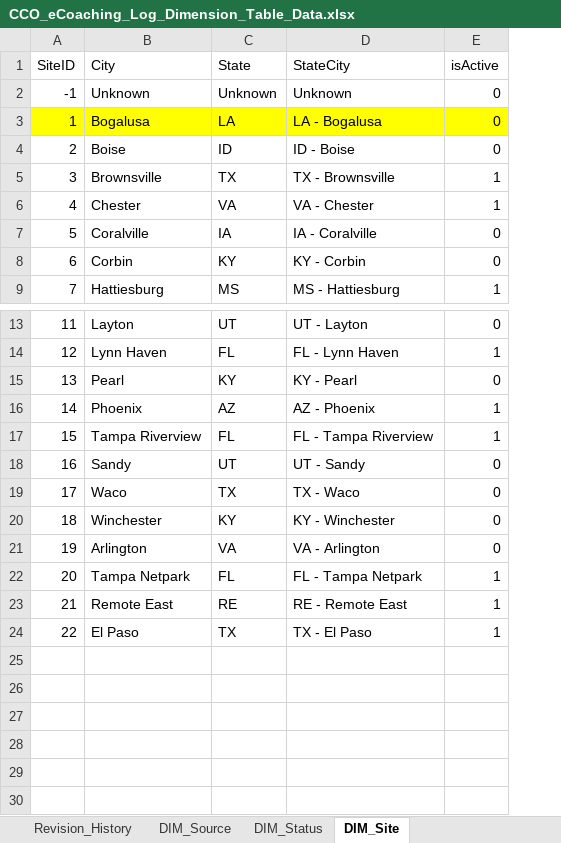
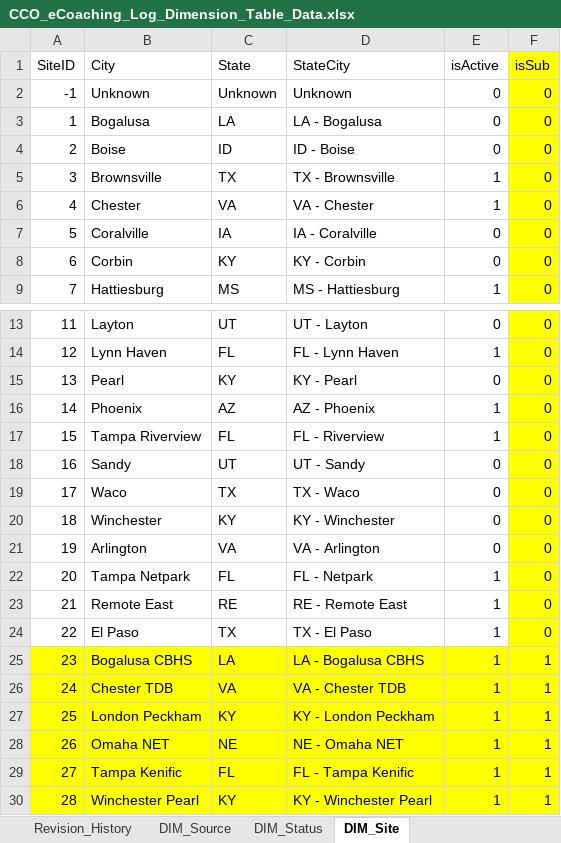
Before and after one commit to maximus-cco/eCoaching_V2_Bak, an Excel workbook: Design/DD/DB/CCO_eCoaching_Log_Dimension_Table_Data.xlsx, sheet DIM_Site, drawn as a sheet; only a part is shown, gaps mark what is left out; values as stored, in another font and other column widths than the file's, no borders; the diff names each change by its address in the sheet, - before the commit and + after, or states it on an @@ line.

```diff
--- a/Design/DD/DB/CCO_eCoaching_Log_Dimension_Table_Data.xlsx (sheet DIM_Site)
+++ b/Design/DD/DB/CCO_eCoaching_Log_Dimension_Table_Data.xlsx (sheet DIM_Site)
+column F (isSub), rows 2-9: all 0; rows 13-24: all 0
-A3:E3 fill: #FFFF00
+A3:E3 fill: none
-D17 (StateCity): FL - Tampa Riverview
+D17 (StateCity): FL - Riverview
-D22 (StateCity): FL - Tampa Netpark
+D22 (StateCity): FL - Netpark
+row 25: 23 | Bogalusa CBHS | LA | LA - Bogalusa CBHS | 1 | 1
+row 26: 24 | Chester TDB | VA | VA - Chester TDB | 1 | 1
+row 27: 25 | London Peckham | KY | KY - London Peckham | 1 | 1
+row 28: 26 | Omaha NET | NE | NE - Omaha NET | 1 | 1
+row 29: 27 | Tampa Kenific | FL | FL - Tampa Kenific | 1 | 1
+row 30: 28 | Winchester Pearl | KY | KY - Winchester Pearl | 1 | 1
```
Also changed, not shown: sheet UI_Role_Page_Access, sheet UI_User_Role, sheet Revision_History, sheet DIM_Module, other sheet tabs, Design/DD/DB/CCO_eCoaching_Log_AT_Dimension_Table_Data.xlsx, 2 other files.
